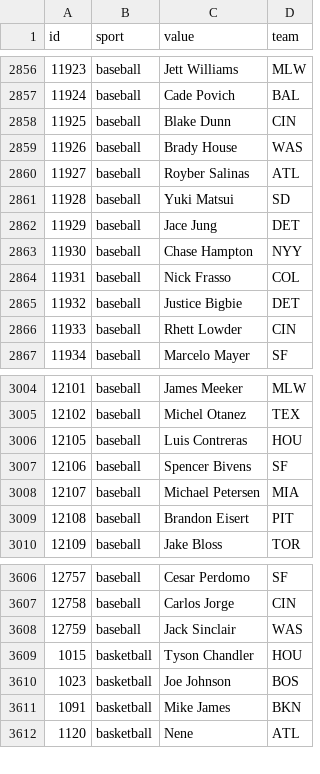
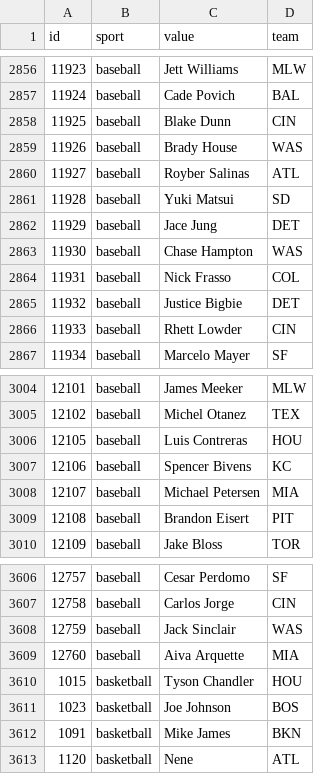
Before and after one commit to StatsVine/data-snapshots, a CSV file: csv/nfc/players-all.csv, drawn as a sheet; only a part is shown, gaps mark what is left out.

```diff
--- a/csv/nfc/players-all.csv
+++ b/csv/nfc/players-all.csv
@@ -2862,3 +2862,3 @@ id,sport,value,team
 11929,baseball,Jace Jung,DET
-11930,baseball,Chase Hampton,NYY
+11930,baseball,Chase Hampton,WAS
 11931,baseball,Nick Frasso,COL
@@ -3006,3 +3006,3 @@ id,sport,value,team
 12105,baseball,Luis Contreras,HOU
-12106,baseball,Spencer Bivens,SF
+12106,baseball,Spencer Bivens,KC
 12107,baseball,Michael Petersen,MIA
@@ -3608,2 +3608,3 @@ id,sport,value,team
 12759,baseball,Jack Sinclair,WAS
+12760,baseball,Aiva Arquette,MIA
 1015,basketball,Tyson Chandler,HOU
```
Also changed, not shown: csv/nfc/players-baseball.csv, 1 other file.
